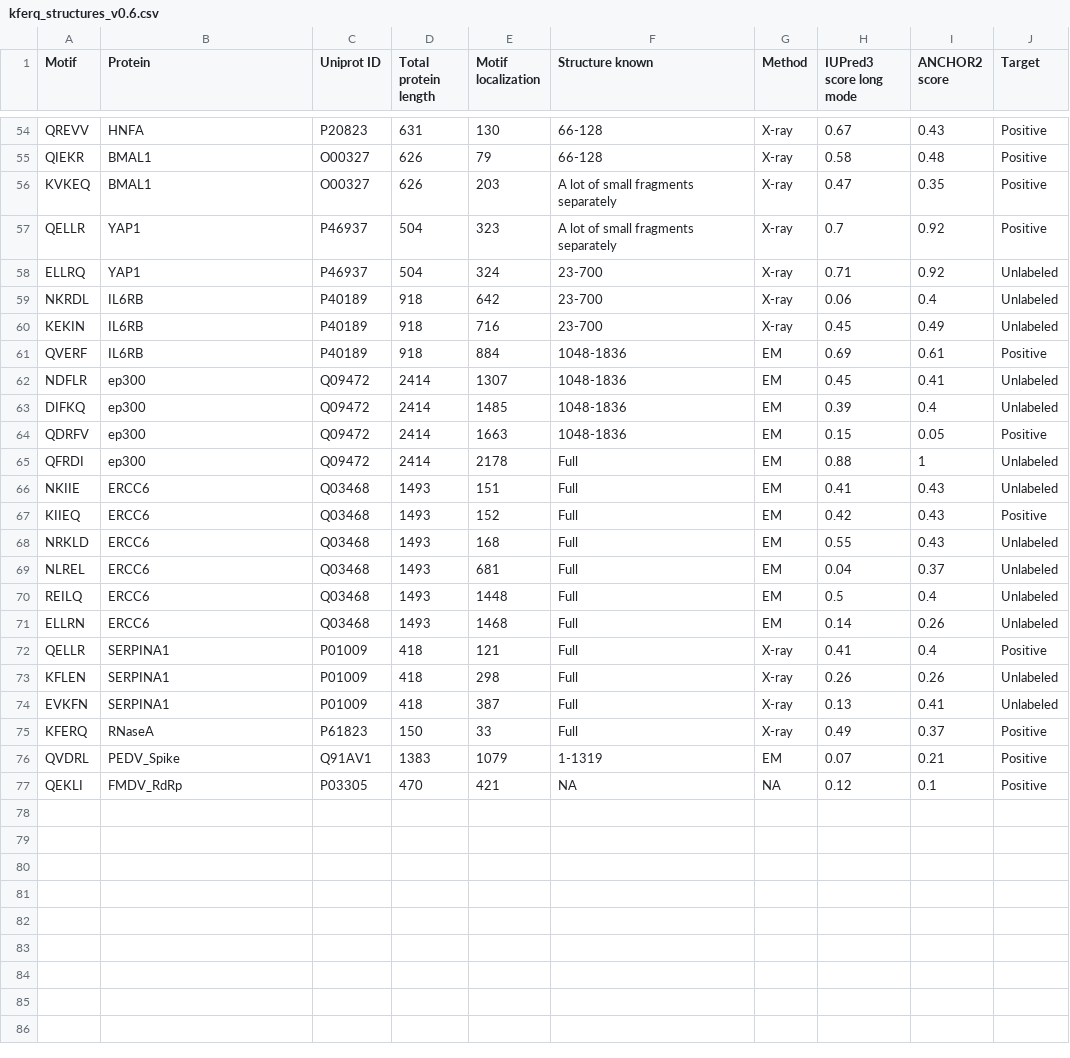
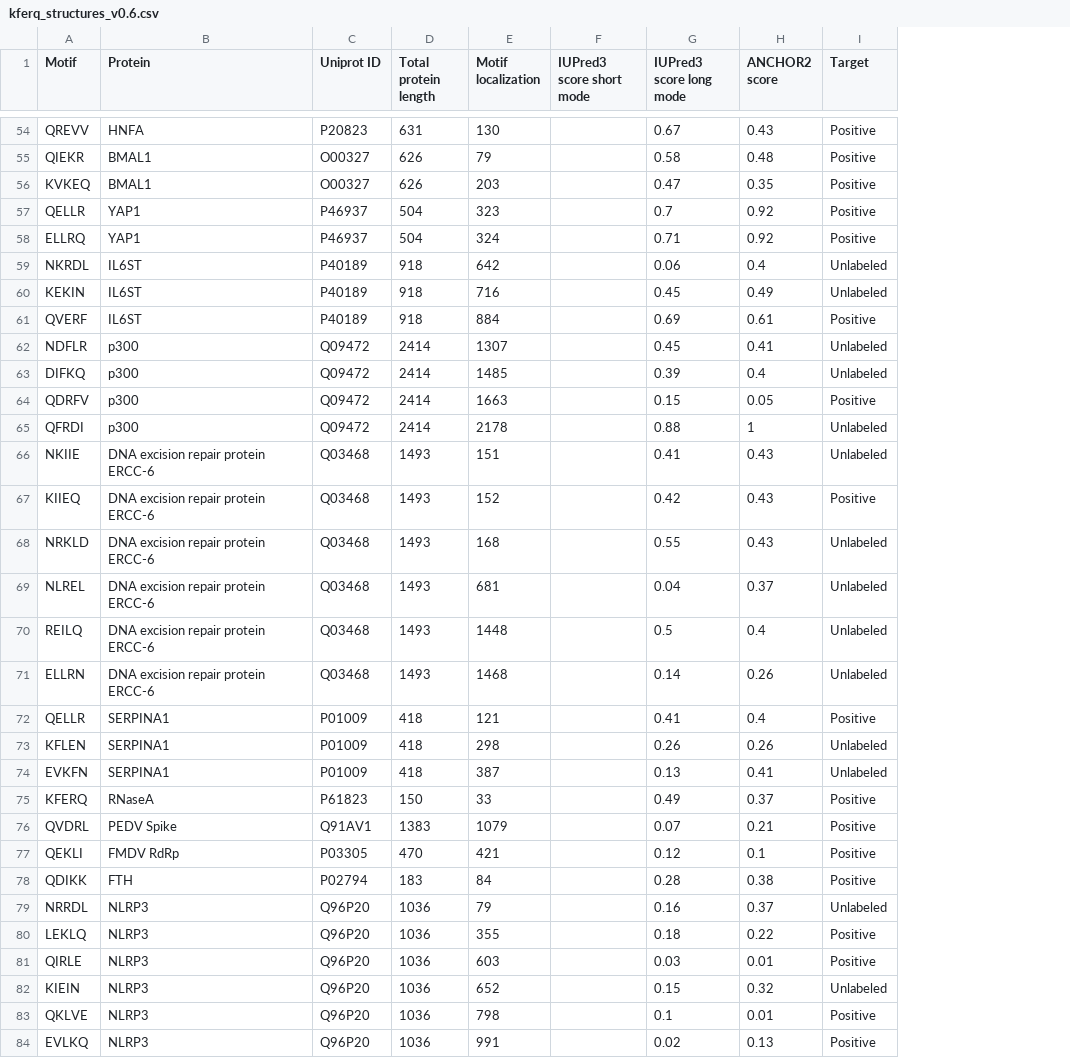
Before and after one commit to Marcin-Lubocki/KFERQminer, a CSV file: dataset/kferq_structures_v0.6.csv, drawn as a sheet; only a part is shown, gaps mark what is left out; removed rows and columns are numbered as before the commit, all else as after; the diff covers the shown part only; the diff names each change by its address in the sheet, - before the commit and + after, or states it on an @@ line.

Commit message:
Add files via upload

```diff
--- a/dataset/kferq_structures_v0.6.csv
+++ b/dataset/kferq_structures_v0.6.csv
-column F (Structure known), rows 54-77: 66-128 | 66-128 | A lot of small fragments separately | A lot of small fragments separately | 23-700 | 23-700 | 23-700 | 1048-1836 | 1048-1836 | 1048-1836 | 1048-1836 | Full | Full | Full | Full | Full | Full | Full | Full | Full | Full | Full | 1-1319 | NA
-column G (Method), rows 54-77: X-ray | X-ray | X-ray | X-ray | X-ray | X-ray | X-ray | EM | EM | EM | EM | EM | EM | EM | EM | EM | EM | EM | X-ray | X-ray | X-ray | X-ray | EM | NA
+column F (IUPred3 score short mode), empty
-I58 (Target): Unlabeled
+I58 (Target): Positive
-B59:B61 (Protein): IL6RB
+B59:B61 (Protein): IL6ST
-B62:B65 (Protein): ep300
+B62:B65 (Protein): p300
-B66:B71 (Protein): ERCC6
+B66:B71 (Protein): DNA excision repair protein ERCC-6
-B76 (Protein): PEDV_Spike
+B76 (Protein): PEDV Spike
-B77 (Protein): FMDV_RdRp
+B77 (Protein): FMDV RdRp
+row 78: QDIKK | FTH | P02794 | 183 | 84 |  | 0.28 | 0.38 | Positive
+row 79: NRRDL | NLRP3 | Q96P20 | 1036 | 79 |  | 0.16 | 0.37 | Unlabeled
+row 80: LEKLQ | NLRP3 | Q96P20 | 1036 | 355 |  | 0.18 | 0.22 | Positive
+row 81: QIRLE | NLRP3 | Q96P20 | 1036 | 603 |  | 0.03 | 0.01 | Positive
+row 82: KIEIN | NLRP3 | Q96P20 | 1036 | 652 |  | 0.15 | 0.32 | Unlabeled
+row 83: QKLVE | NLRP3 | Q96P20 | 1036 | 798 |  | 0.1 | 0.01 | Positive
+row 84: EVLKQ | NLRP3 | Q96P20 | 1036 | 991 |  | 0.02 | 0.13 | Positive
```
Also changed, not shown: 12 added rows and 10 edited cells elsewhere in this file.
